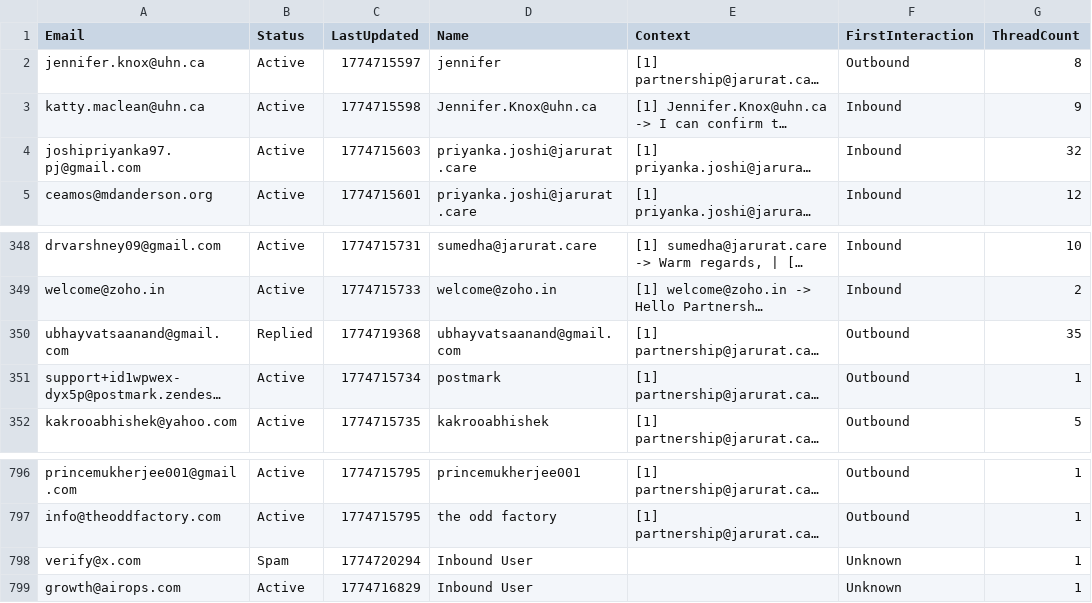
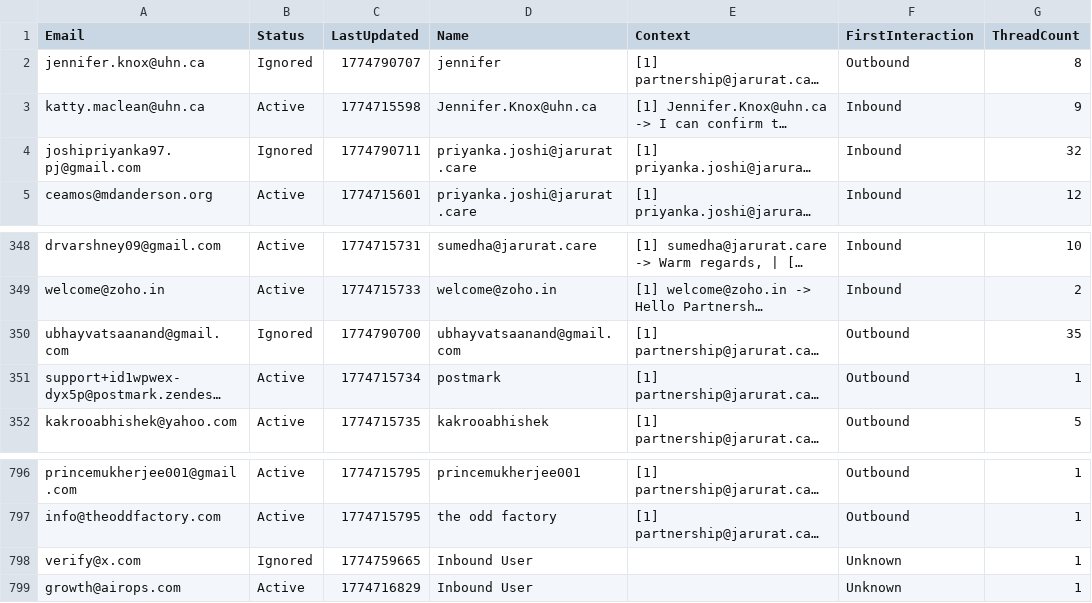
Before and after one commit to UbhayAab/JCF, a CSV file: Bot_Email/data/database.csv, drawn as a sheet; only a part is shown, gaps mark what is left out; long unchanged cells end in …; the diff names each change by its address in the sheet, - before the commit and + after, or states it on an @@ line.

```diff
--- a/Bot_Email/data/database.csv
+++ b/Bot_Email/data/database.csv
-B2 (Status): Active
+B2 (Status): Ignored
-C2 (LastUpdated): 1774715597
+C2 (LastUpdated): 1774790707
-B4 (Status): Active
+B4 (Status): Ignored
-C4 (LastUpdated): 1774715603
+C4 (LastUpdated): 1774790711
-B350 (Status): Replied
+B350 (Status): Ignored
-C350 (LastUpdated): 1774719368
+C350 (LastUpdated): 1774790700
-B798 (Status): Spam
+B798 (Status): Ignored
-C798 (LastUpdated): 1774720294
+C798 (LastUpdated): 1774759665
```
Also changed, not shown: 17 other files.
